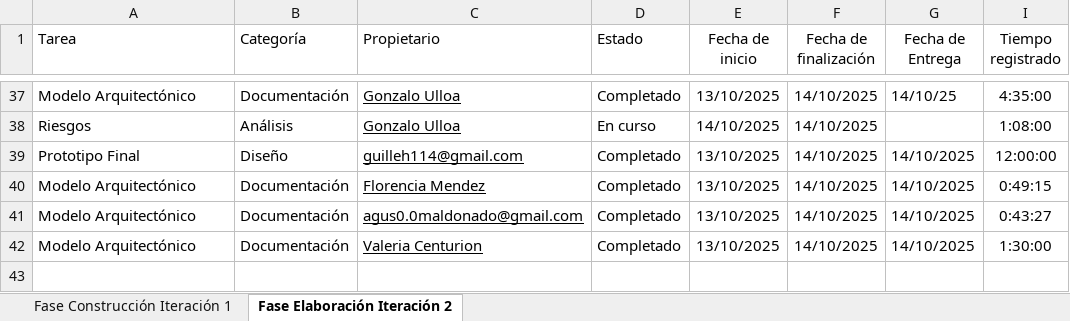
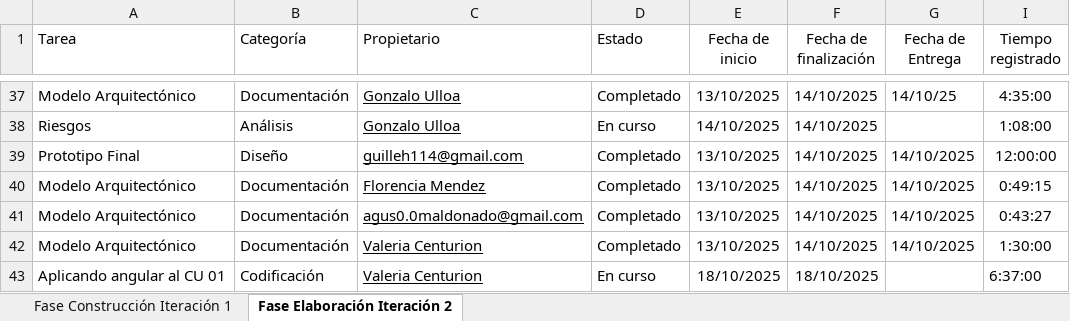
Before and after one commit to uarg-unpa/Kairos, an Excel workbook: Registro de tiempos por tarea - Kairos _ NexTech.xlsx, sheet Fase Elaboración Iteración 2, drawn as a sheet; only a part is shown, gaps mark what is left out; values as stored, in another font and other column widths than the file's, no borders; charts and pictures and table styles not drawn; the diff covers the shown part only; the diff names each change by its address in the sheet, - before the commit and + after, or states it on an @@ line.

```diff
--- a/Registro de tiempos por tarea - Kairos _ NexTech.xlsx (sheet Fase Elaboración Iteración 2)
+++ b/Registro de tiempos por tarea - Kairos _ NexTech.xlsx (sheet Fase Elaboración Iteración 2)
+row 43: Aplicando angular al CU 01 | Codificación | Valeria Centurion | En curso | 18/10/2025 | 18/10/2025 |  | 6:37:00
```
Also changed, not shown: 13 hidden or unhidden rows elsewhere in this sheet, sheet Fase Construcción Iteración 1, Etapa Construcción - Iteración 1/Riesgos Fase Construcción, Iteración 1 - Anexo I - Kairos - NexTech.xlsx, Etapa Elaboración - Iteración 2/Casos de prueba - Kairos - NexTech.xlsx, 36 other files.
